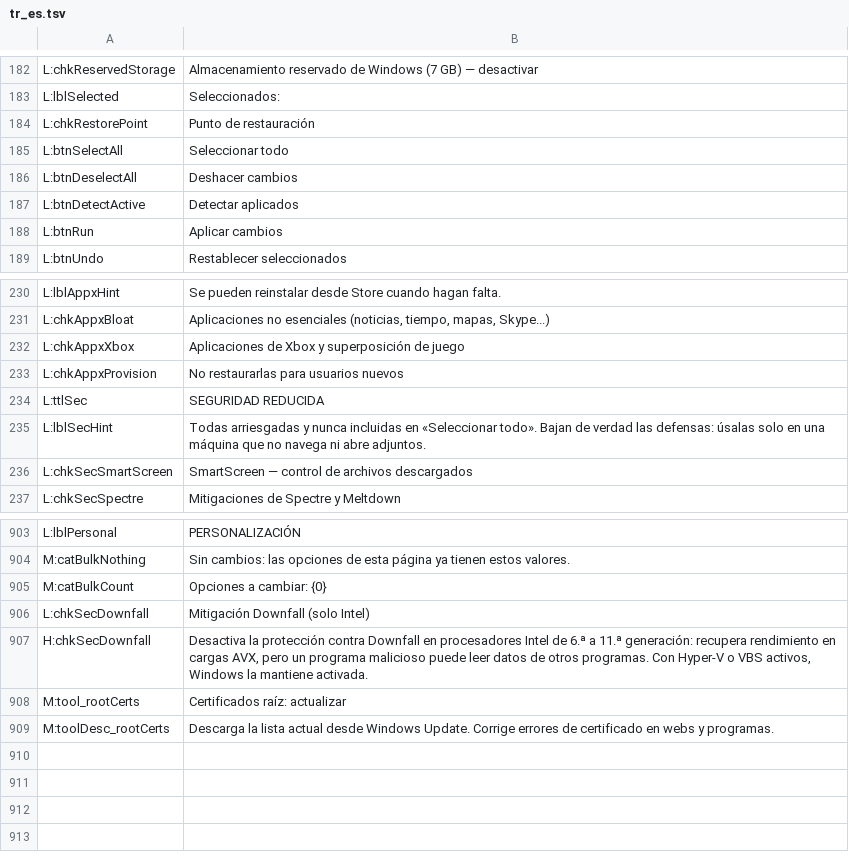
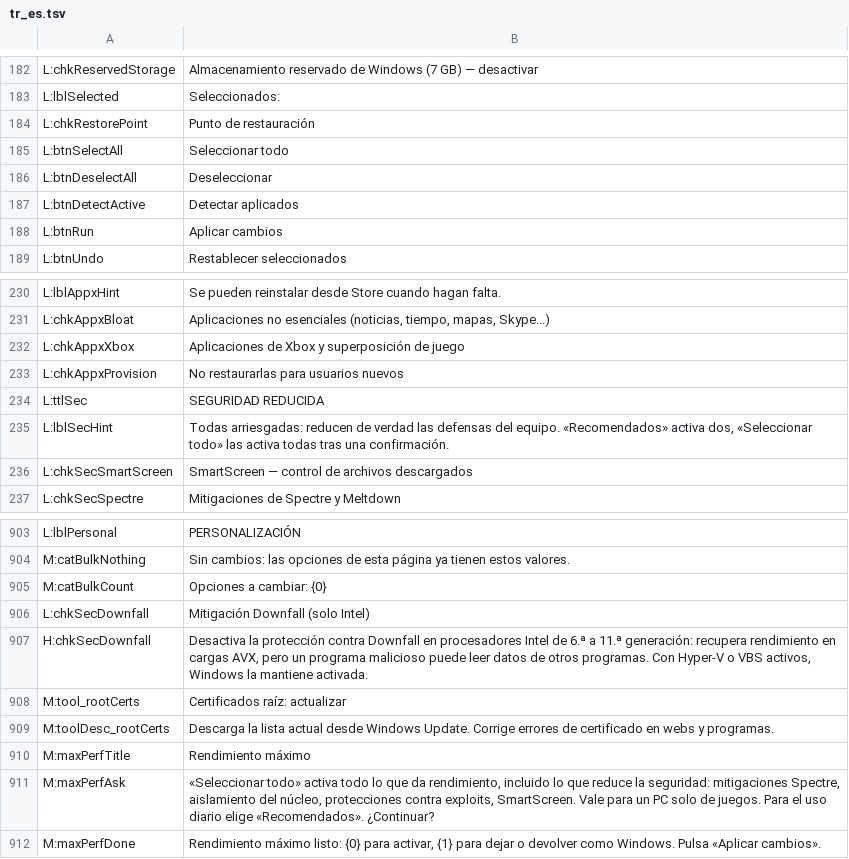
Before and after one commit to PcFixProItalia/tweak-andrew, a TSV file: lang/tr_es.tsv, drawn as a sheet; only a part is shown, gaps mark what is left out.

```diff
--- a/lang/tr_es.tsv
+++ b/lang/tr_es.tsv
@@ -185,3 +185,3 @@ L:chkRestorePoint	Punto de restauración
 L:btnSelectAll	Seleccionar todo
-L:btnDeselectAll	Deshacer cambios
+L:btnDeselectAll	Deseleccionar
 L:btnDetectActive	Detectar aplicados
@@ -234,3 +234,3 @@ L:chkAppxProvision	No restaurarlas para usuarios nuevos
 L:ttlSec	SEGURIDAD REDUCIDA
-L:lblSecHint	Todas arriesgadas y nunca incluidas en «Seleccionar todo». Bajan de verdad las defensas: úsalas solo en una máquina que no navega ni abre adjuntos.
+L:lblSecHint	Todas arriesgadas: reducen de verdad las defensas del equipo. «Recomendados» activa dos, «Seleccionar todo» las activa todas tras una confirmación.
 L:chkSecSmartScreen	SmartScreen — control de archivos descargados
@@ -909 +909,4 @@ M:tool_rootCerts	Certificados raíz: actualizar
 M:toolDesc_rootCerts	Descarga la lista actual desde Windows Update. Corrige errores de certificado en webs y programas.
+M:maxPerfTitle	Rendimiento máximo
+M:maxPerfAsk	«Seleccionar todo» activa todo lo que da rendimiento, incluido lo que reduce la seguridad: mitigaciones Spectre, aislamiento del núcleo, protecciones contra exploits, SmartScreen. Vale para un PC solo de juegos. Para el uso diario elige «Recomendados». ¿Continuar?
+M:maxPerfDone	Rendimiento máximo listo: {0} para activar, {1} para dejar o devolver como Windows. Pulsa «Aplicar cambios».
```
Also changed, not shown: lang/tr_fr.tsv, lang/tr_pl.tsv, 13 other files.
